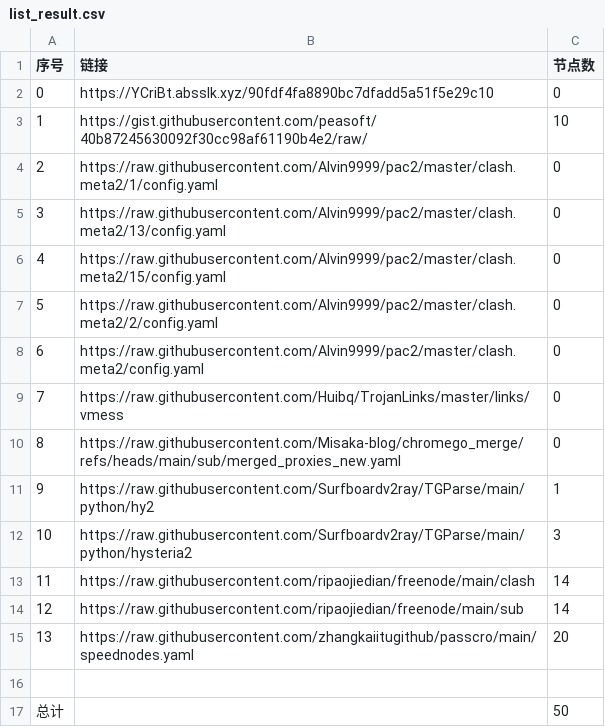
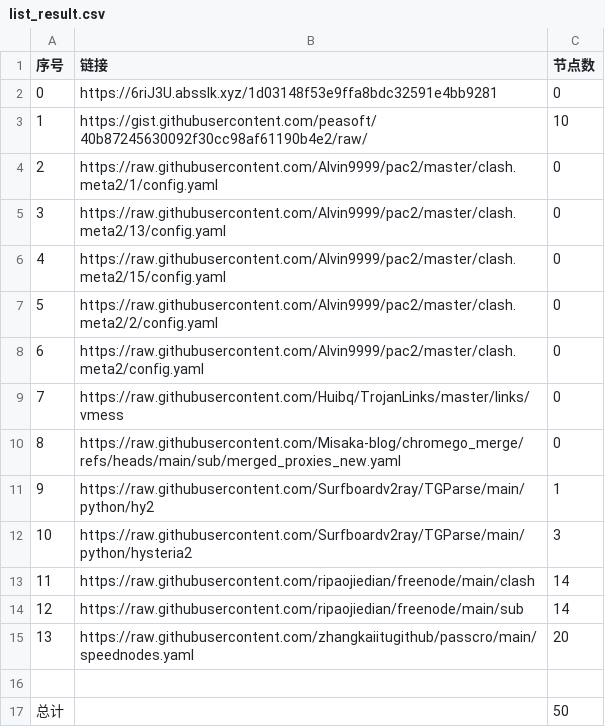
Before and after one commit to gm1008666/NoMoreWalls, a CSV file: list_result.csv, drawn as a sheet.

```diff
--- a/list_result.csv
+++ b/list_result.csv
@@ -1,3 +1,3 @@
 序号,链接,节点数
-0,https://YCriBt.absslk.xyz/90fdf4fa8890bc7dfadd5a51f5e29c10,0
+0,https://6riJ3U.absslk.xyz/1d03148f53e9ffa8bdc32591e4bb9281,0
 1,https://gist.githubusercontent.com/peasoft/40b87245630092f30cc98af61190b4e2/raw/,10
```
Also changed, not shown: 3 other files.
